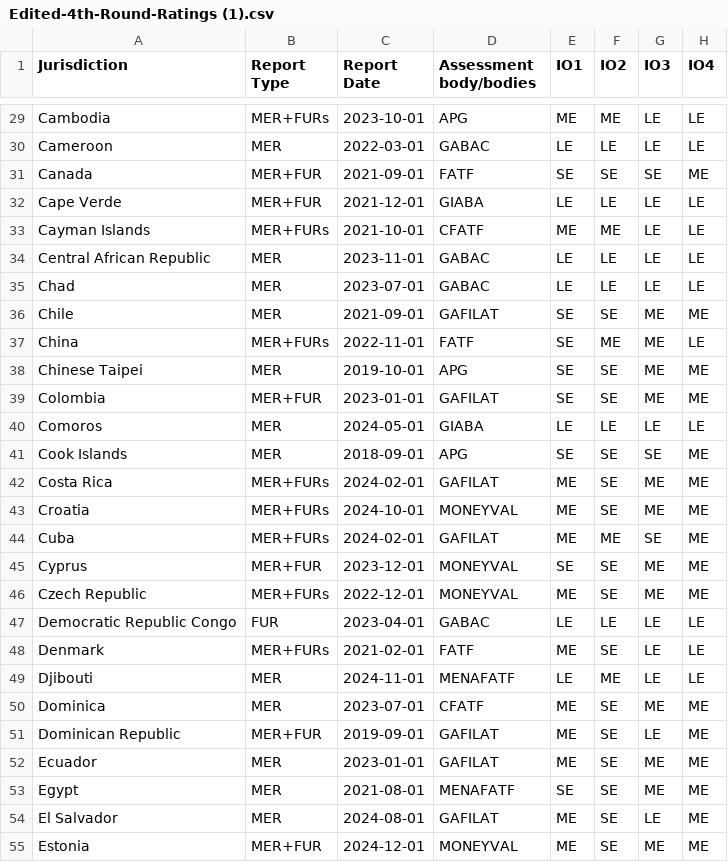
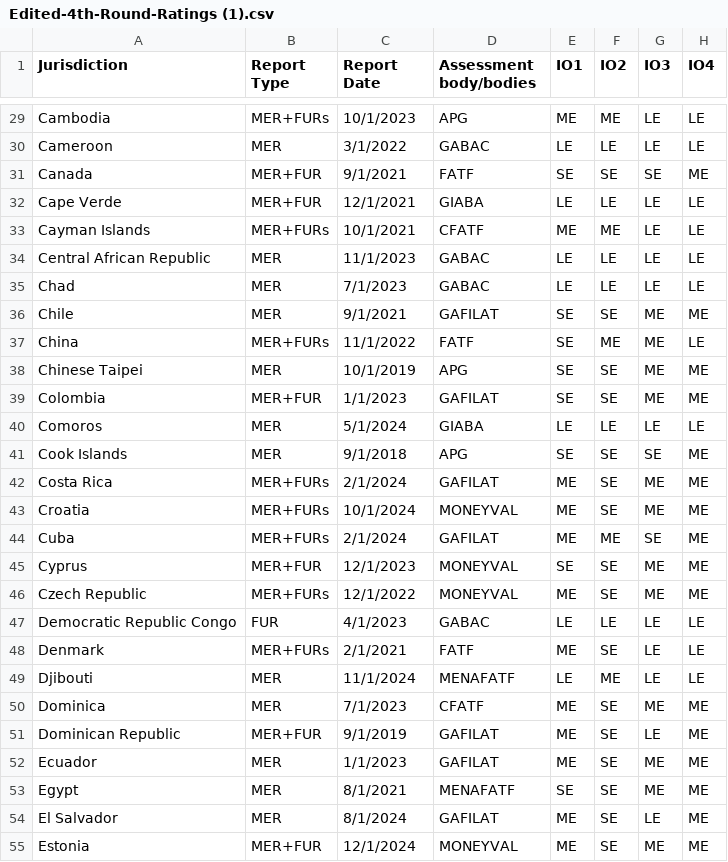
Before and after one commit to MOWENS117/MOWENS117.github.io, a CSV file: FATF/Edited-4th-Round-Ratings (1).csv, drawn as a sheet; only a part is shown, gaps mark what is left out; ↵ is a line break in a cell; the diff covers the shown part only; the diff names each change by its address in the sheet, - before the commit and + after, or states it on an @@ line.

```diff
--- a/FATF/Edited-4th-Round-Ratings (1).csv
+++ b/FATF/Edited-4th-Round-Ratings (1).csv
-B1: Report ↵ Type
+B1: Report Type
-C1: Report ↵ Date
+C1: Report Date
-C29 (Report Date): 2023-10-01
+C29 (Report Date): 10/1/2023
-C30 (Report Date): 2022-03-01
+C30 (Report Date): 3/1/2022
-C31 (Report Date): 2021-09-01
+C31 (Report Date): 9/1/2021
-C32 (Report Date): 2021-12-01
+C32 (Report Date): 12/1/2021
-C33 (Report Date): 2021-10-01
+C33 (Report Date): 10/1/2021
-C34 (Report Date): 2023-11-01
+C34 (Report Date): 11/1/2023
-C35 (Report Date): 2023-07-01
+C35 (Report Date): 7/1/2023
-C36 (Report Date): 2021-09-01
+C36 (Report Date): 9/1/2021
-C37 (Report Date): 2022-11-01
+C37 (Report Date): 11/1/2022
-C38 (Report Date): 2019-10-01
+C38 (Report Date): 10/1/2019
-C39 (Report Date): 2023-01-01
+C39 (Report Date): 1/1/2023
-C40 (Report Date): 2024-05-01
+C40 (Report Date): 5/1/2024
-C41 (Report Date): 2018-09-01
+C41 (Report Date): 9/1/2018
-C42 (Report Date): 2024-02-01
+C42 (Report Date): 2/1/2024
-C43 (Report Date): 2024-10-01
+C43 (Report Date): 10/1/2024
-C44 (Report Date): 2024-02-01
+C44 (Report Date): 2/1/2024
-C45 (Report Date): 2023-12-01
+C45 (Report Date): 12/1/2023
-C46 (Report Date): 2022-12-01
+C46 (Report Date): 12/1/2022
-C47 (Report Date): 2023-04-01
+C47 (Report Date): 4/1/2023
-C48 (Report Date): 2021-02-01
+C48 (Report Date): 2/1/2021
-C49 (Report Date): 2024-11-01
+C49 (Report Date): 11/1/2024
-C50 (Report Date): 2023-07-01
+C50 (Report Date): 7/1/2023
-C51 (Report Date): 2019-09-01
+C51 (Report Date): 9/1/2019
-C52 (Report Date): 2023-01-01
+C52 (Report Date): 1/1/2023
-C53 (Report Date): 2021-08-01
+C53 (Report Date): 8/1/2021
-C54 (Report Date): 2024-08-01
+C54 (Report Date): 8/1/2024
-C55 (Report Date): 2024-12-01
+C55 (Report Date): 12/1/2024
```
Also changed, not shown: 160 edited cells elsewhere in this file.
